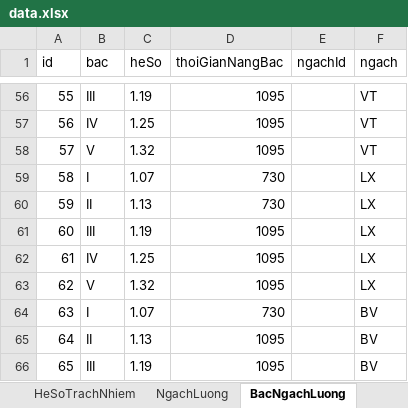
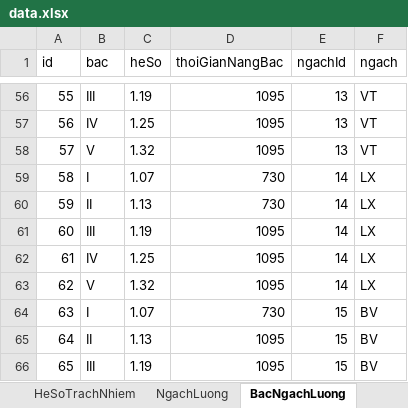
Before and after one commit to trannhan2019/next-mantine-sqllite, an Excel workbook: prisma/data/data.xlsx, sheet BacNgachLuong, drawn as a sheet; only a part is shown, gaps mark what is left out; values as stored, in another font and other column widths than the file's, no borders; the diff covers the shown part only; the diff names each change by its address in the sheet, - before the commit and + after, or states it on an @@ line.

```diff
--- a/prisma/data/data.xlsx (sheet BacNgachLuong)
+++ b/prisma/data/data.xlsx (sheet BacNgachLuong)
-E56:E58 (ngachId): (empty)
+E56:E58 (ngachId): 13
-E59:E63 (ngachId): (empty)
+E59:E63 (ngachId): 14
-E64:E66 (ngachId): (empty)
+E64:E66 (ngachId): 15
```
Also changed, not shown: 54 edited cells and cell formats elsewhere in this sheet, sheet NgachLuong, 10 other files.
